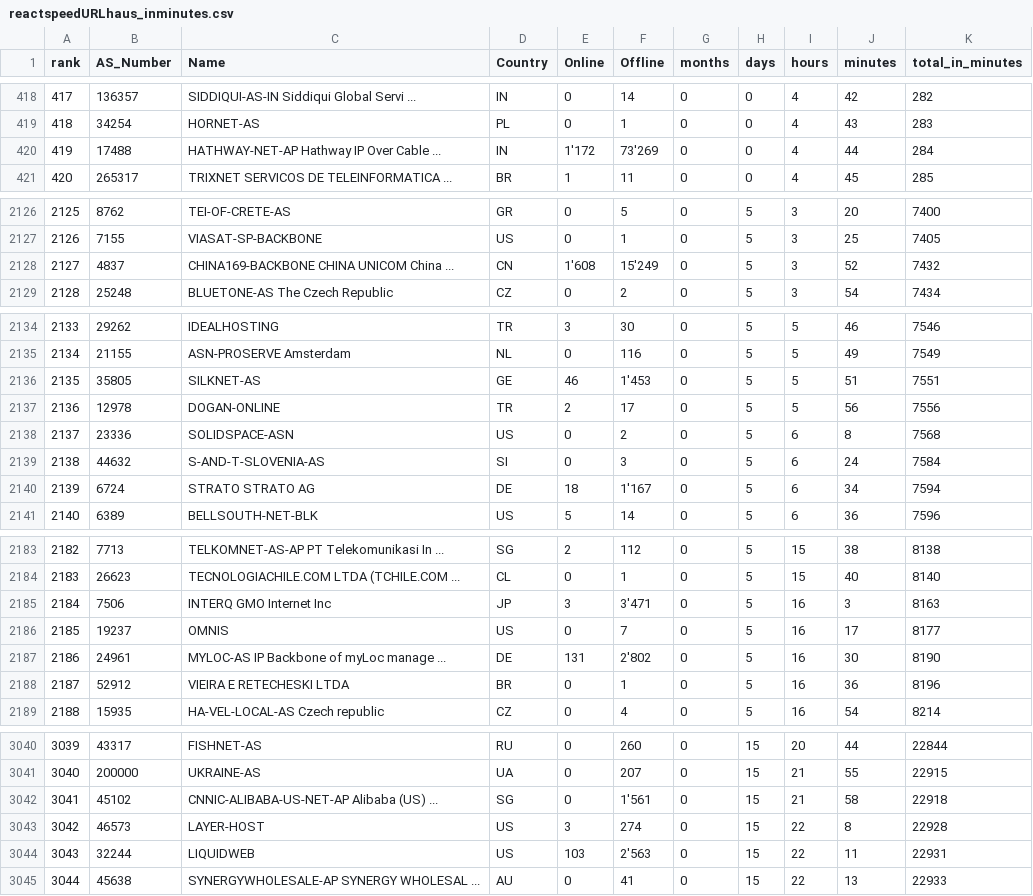
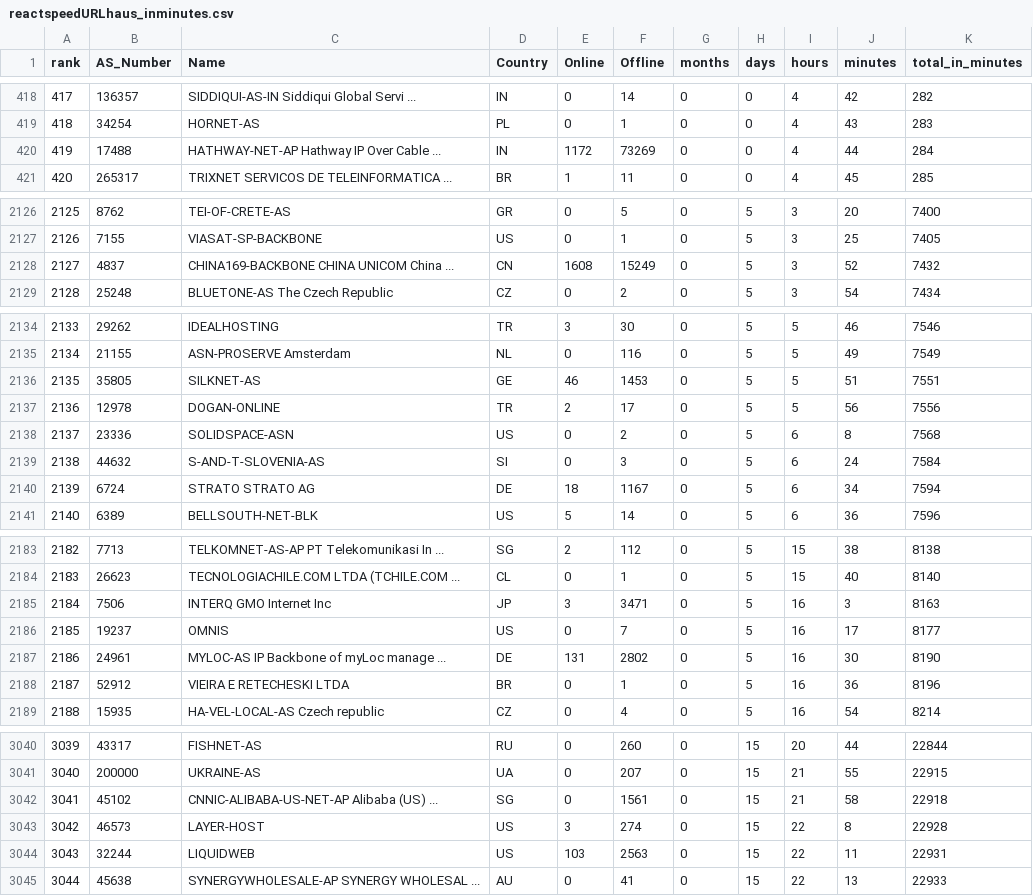
Before and after one commit to tderoon/Cybereconomicsgroup4, a CSV file: reactspeedURLhaus_inminutes.csv, drawn as a sheet; only a part is shown, gaps mark what is left out; the diff covers the shown part only.

Commit message:
Add files via upload

```diff
--- a/reactspeedURLhaus_inminutes.csv
+++ b/reactspeedURLhaus_inminutes.csv
@@ -419,3 +419,3 @@ rank,AS_Number,Name,Country,Online,Offline,months,days,hours,minutes,total_in_mi
 418,34254,HORNET-AS,PL,0,1,0,0,4,43,283
-419,17488,HATHWAY-NET-AP Hathway IP Over Cable ... ,IN,1'172,73'269,0,0,4,44,284
+419,17488,HATHWAY-NET-AP Hathway IP Over Cable ... ,IN,1172,73269,0,0,4,44,284
 420,265317,TRIXNET SERVICOS DE TELEINFORMATICA  ... ,BR,1,11,0,0,4,45,285
@@ -2127,3 +2127,3 @@ rank,AS_Number,Name,Country,Online,Offline,months,days,hours,minutes,total_in_mi
 2126,7155,VIASAT-SP-BACKBONE,US,0,1,0,5,3,25,7405
-2127,4837,CHINA169-BACKBONE CHINA UNICOM China ... ,CN,1'608,15'249,0,5,3,52,7432
+2127,4837,CHINA169-BACKBONE CHINA UNICOM China ... ,CN,1608,15249,0,5,3,52,7432
 2128,25248,BLUETONE-AS The Czech Republic,CZ,0,2,0,5,3,54,7434
@@ -2135,3 +2135,3 @@ rank,AS_Number,Name,Country,Online,Offline,months,days,hours,minutes,total_in_mi
 2134,21155,ASN-PROSERVE Amsterdam,NL,0,116,0,5,5,49,7549
-2135,35805,SILKNET-AS,GE,46,1'453,0,5,5,51,7551
+2135,35805,SILKNET-AS,GE,46,1453,0,5,5,51,7551
 2136,12978,DOGAN-ONLINE,TR,2,17,0,5,5,56,7556
@@ -2139,3 +2139,3 @@ rank,AS_Number,Name,Country,Online,Offline,months,days,hours,minutes,total_in_mi
 2138,44632,S-AND-T-SLOVENIA-AS,SI,0,3,0,5,6,24,7584
-2139,6724,STRATO STRATO AG,DE,18,1'167,0,5,6,34,7594
+2139,6724,STRATO STRATO AG,DE,18,1167,0,5,6,34,7594
 2140,6389,BELLSOUTH-NET-BLK,US,5,14,0,5,6,36,7596
@@ -2184,5 +2184,5 @@ rank,AS_Number,Name,Country,Online,Offline,months,days,hours,minutes,total_in_mi
 2183,26623,TECNOLOGIACHILE.COM LTDA (TCHILE.COM ... ,CL,0,1,0,5,15,40,8140
-2184,7506,INTERQ GMO Internet Inc,JP,3,3'471,0,5,16,3,8163
+2184,7506,INTERQ GMO Internet Inc,JP,3,3471,0,5,16,3,8163
 2185,19237,OMNIS,US,0,7,0,5,16,17,8177
-2186,24961,MYLOC-AS IP Backbone of myLoc manage ... ,DE,131,2'802,0,5,16,30,8190
+2186,24961,MYLOC-AS IP Backbone of myLoc manage ... ,DE,131,2802,0,5,16,30,8190
 2187,52912,VIEIRA E RETECHESKI LTDA,BR,0,1,0,5,16,36,8196
@@ -3041,5 +3041,5 @@ rank,AS_Number,Name,Country,Online,Offline,months,days,hours,minutes,total_in_mi
 3040,200000,UKRAINE-AS,UA,0,207,0,15,21,55,22915
-3041,45102,CNNIC-ALIBABA-US-NET-AP Alibaba (US) ... ,SG,0,1'561,0,15,21,58,22918
+3041,45102,CNNIC-ALIBABA-US-NET-AP Alibaba (US) ... ,SG,0,1561,0,15,21,58,22918
 3042,46573,LAYER-HOST,US,3,274,0,15,22,8,22928
-3043,32244,LIQUIDWEB,US,103,2'563,0,15,22,11,22931
+3043,32244,LIQUIDWEB,US,103,2563,0,15,22,11,22931
 3044,45638,SYNERGYWHOLESALE-AP SYNERGY WHOLESAL ... ,AU,0,41,0,15,22,13,22933
```
Also changed, not shown: 52 edited cells elsewhere in this file.
